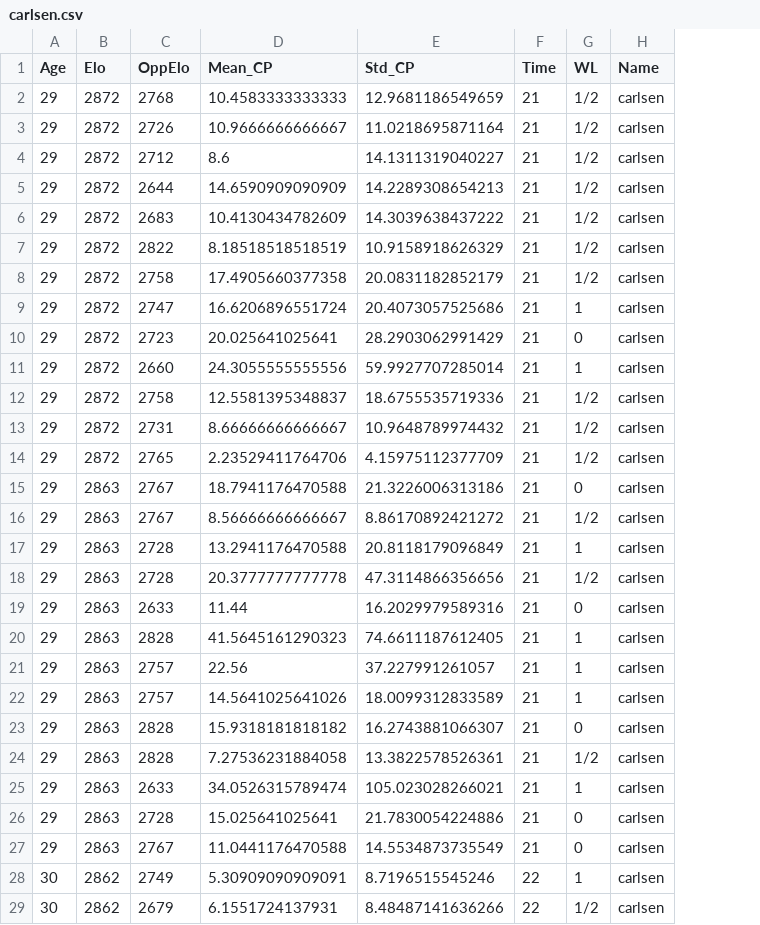
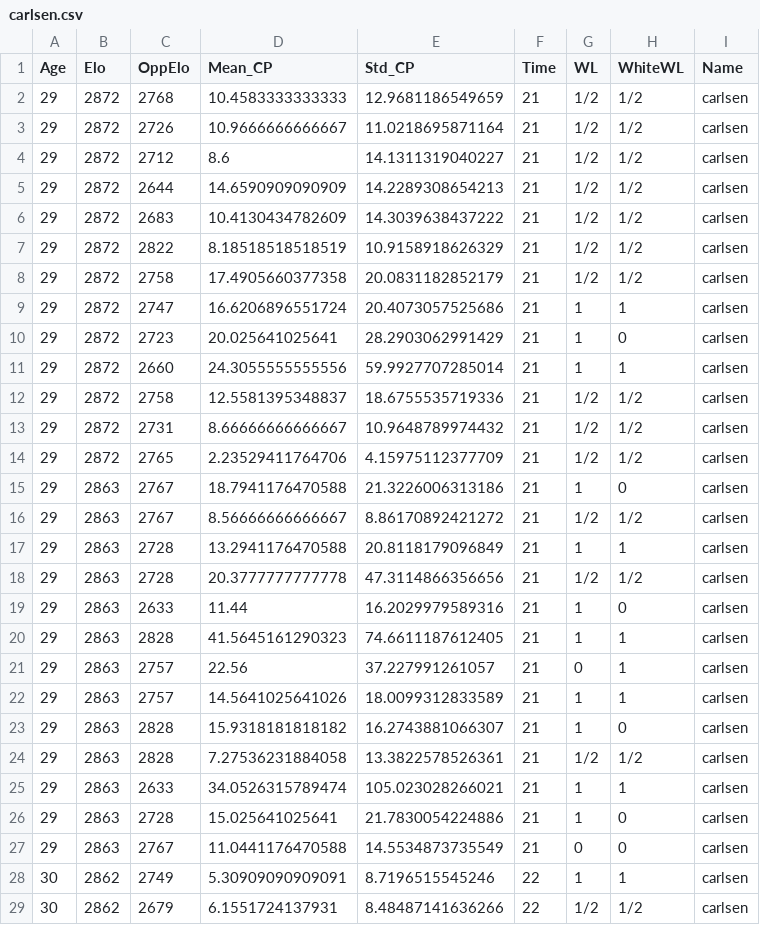
Before and after one commit to 5cminsuhlim/MATH340Proj, a CSV file: data/carlsen.csv, drawn as a sheet; only a part is shown; the diff covers the shown part only; the diff names each change by its address in the sheet, - before the commit and + after, or states it on an @@ line.

```diff
--- a/data/carlsen.csv
+++ b/data/carlsen.csv
+column H (WhiteWL), rows 2-29: 1/2 | 1/2 | 1/2 | 1/2 | 1/2 | 1/2 | 1/2 | 1 | 0 | 1 | 1/2 | 1/2 | 1/2 | 0 | 1/2 | 1 | 1/2 | 0 | 1 | 1 | 1 | 0 | 1/2 | 1 | 0 | 0 | 1 | 1/2
-G10 (WL): 0
+G10 (WL): 1
-G15 (WL): 0
+G15 (WL): 1
-G19 (WL): 0
+G19 (WL): 1
-G21 (WL): 1
+G21 (WL): 0
-G23 (WL): 0
+G23 (WL): 1
-G26 (WL): 0
+G26 (WL): 1
```
Also changed, not shown: 22 edited cells elsewhere in this file, data/erigaisi.csv, data/gukesh.csv, 2 other files.
